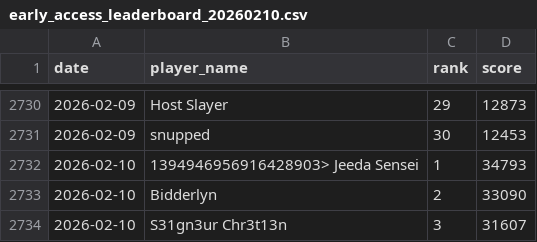
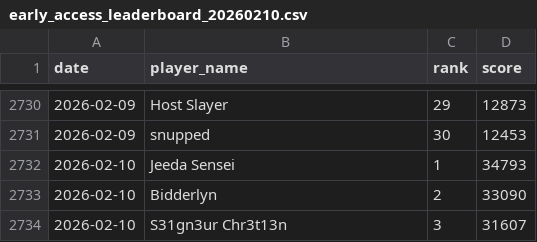
Before and after one commit to NPrime808/DFTL_Ranking_Dashboard, a CSV file: data/processed/early_access_leaderboard_20260210.csv, drawn as a sheet; only a part is shown, gaps mark what is left out.

```diff
--- a/data/processed/early_access_leaderboard_20260210.csv
+++ b/data/processed/early_access_leaderboard_20260210.csv
@@ -2731,3 +2731,3 @@ date,player_name,rank,score
 2026-02-09,snupped,30,12453
-2026-02-10,1394946956916428903> Jeeda Sensei,1,34793
+2026-02-10,Jeeda Sensei,1,34793
 2026-02-10,Bidderlyn,2,33090
```
Also changed, not shown: data/processed/early_access_elo_ratings_20260210.csv, data/processed/early_access_elo_ratings_all_20260210.csv, 7 other files.
